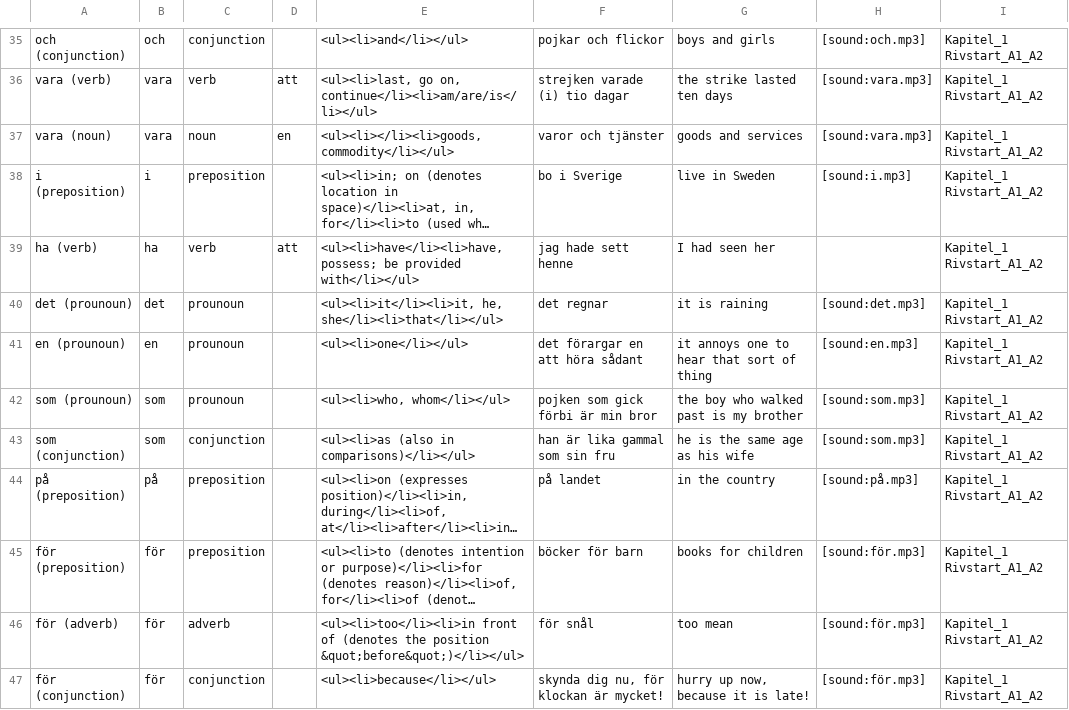
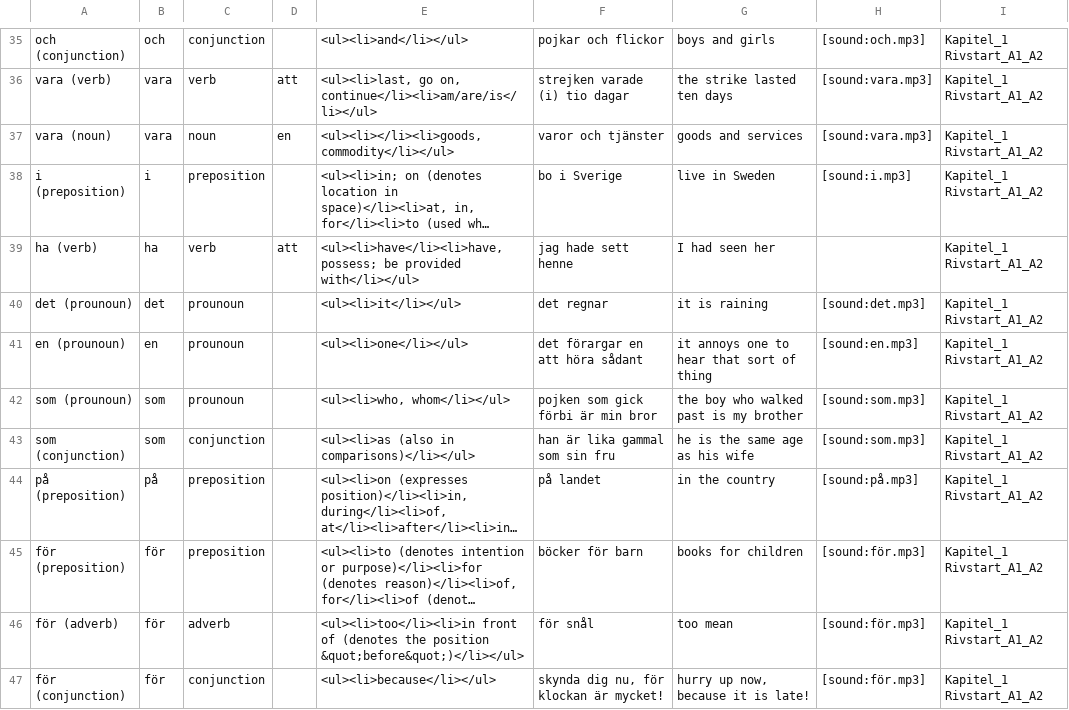
Before and after one commit to linn-jagestedt/SwedishCoreVocab-AnkiScript, a TSV file: output/Rivstart_A1A2.tsv, drawn as a sheet; only a part is shown, gaps mark what is left out; long unchanged cells end in …; the diff covers the shown part only; the diff names each change by its address in the sheet, - before the commit and + after, or states it on an @@ line.

```diff
--- a/output/Rivstart_A1A2.tsv
+++ b/output/Rivstart_A1A2.tsv
-E40: <ul><li>it</li><li>it, he, she</li><li>that</li></ul>
+E40: <ul><li>it</li></ul>
```
Also changed, not shown: 5 edited cells elsewhere in this file, output/Core6k.tsv, 1 other file.
